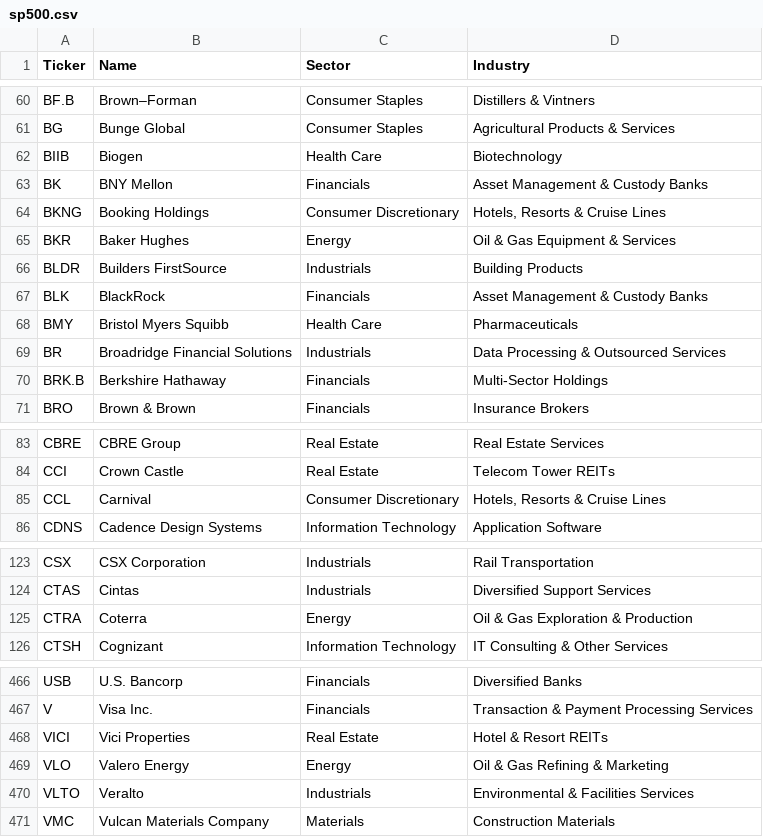
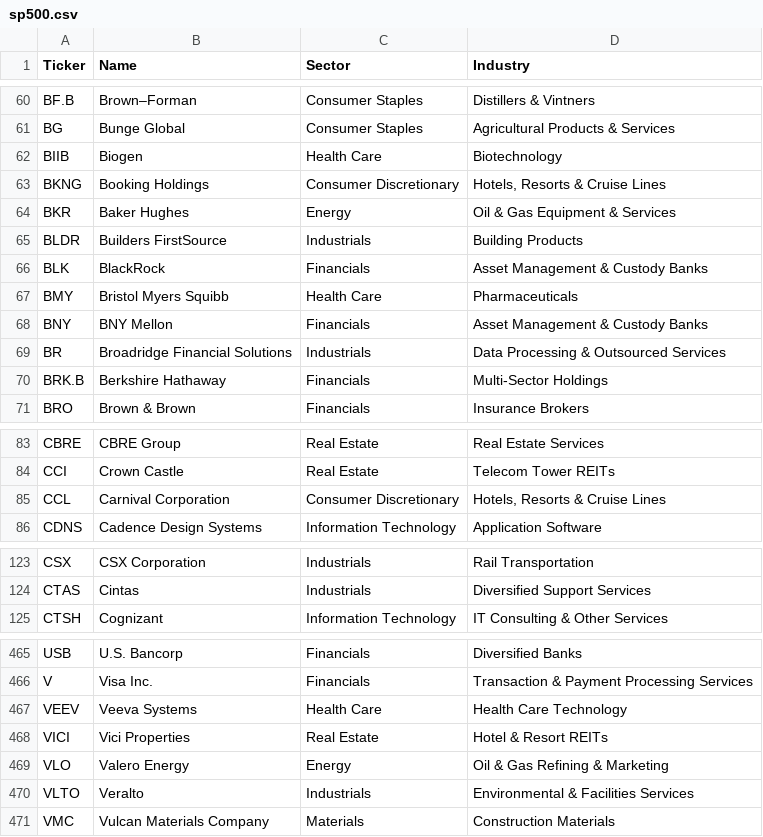
Before and after one commit to cempting/sector_rotation, a CSV file: ticker_universes/sp500.csv, drawn as a sheet; only a part is shown, gaps mark what is left out.

```diff
--- a/ticker_universes/sp500.csv
+++ b/ticker_universes/sp500.csv
@@ -62,3 +62,2 @@ BG,Bunge Global,Consumer Staples,Agricultural Products & Services
 BIIB,Biogen,Health Care,Biotechnology
-BK,BNY Mellon,Financials,Asset Management & Custody Banks
 BKNG,Booking Holdings,Consumer Discretionary,"Hotels, Resorts & Cruise Lines"
@@ -68,2 +67,3 @@ BLK,BlackRock,Financials,Asset Management & Custody Banks
 BMY,Bristol Myers Squibb,Health Care,Pharmaceuticals
+BNY,BNY Mellon,Financials,Asset Management & Custody Banks
 BR,Broadridge Financial Solutions,Industrials,Data Processing & Outsourced Services
@@ -84,3 +84,3 @@ CBRE,CBRE Group,Real Estate,Real Estate Services
 CCI,Crown Castle,Real Estate,Telecom Tower REITs
-CCL,Carnival,Consumer Discretionary,"Hotels, Resorts & Cruise Lines"
+CCL,Carnival Corporation,Consumer Discretionary,"Hotels, Resorts & Cruise Lines"
 CDNS,Cadence Design Systems,Information Technology,Application Software
@@ -124,3 +124,2 @@ CSX,CSX Corporation,Industrials,Rail Transportation
 CTAS,Cintas,Industrials,Diversified Support Services
-CTRA,Coterra,Energy,Oil & Gas Exploration & Production
 CTSH,Cognizant,Information Technology,IT Consulting & Other Services
@@ -467,2 +466,3 @@ USB,U.S. Bancorp,Financials,Diversified Banks
 V,Visa Inc.,Financials,Transaction & Payment Processing Services
+VEEV,Veeva Systems,Health Care,Health Care Technology
 VICI,Vici Properties,Real Estate,Hotel & Resort REITs
```
Also changed, not shown: ticker_universes/asx200.csv, ticker_universes/ibovespa.csv, 10 other files.
